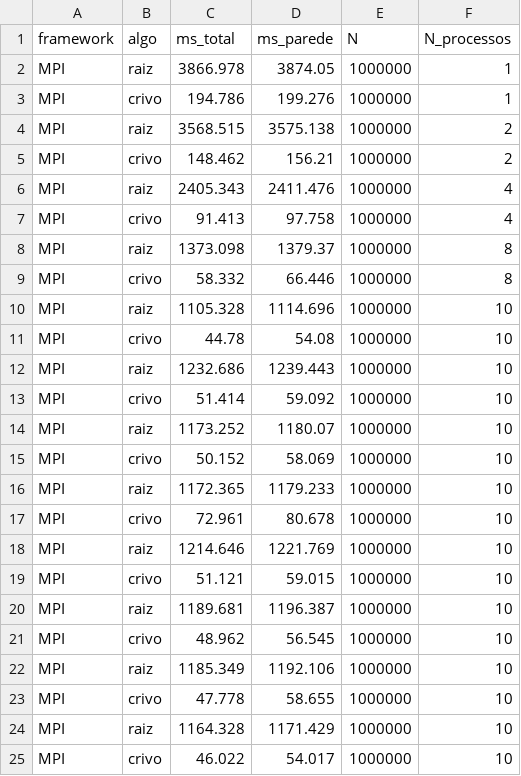
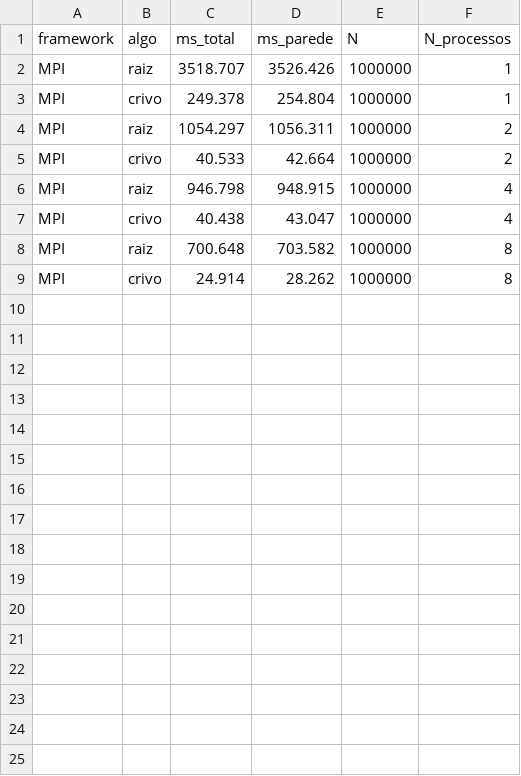
Before and after one commit to luisfelipegraciolli/NPrimeI, a CSV file: mpi.csv, drawn as a sheet; only a part is shown; the diff covers the shown part only.

```diff
--- a/mpi.csv
+++ b/mpi.csv
@@ -1,25 +1,9 @@
 framework,algo,ms_total,ms_parede,N,N_processos
-MPI,raiz,3866.978,3874.05,1000000,1
-MPI,crivo,194.786,199.276,1000000,1
-MPI,raiz,3568.515,3575.138,1000000,2
-MPI,crivo,148.462,156.21,1000000,2
-MPI,raiz,2405.343,2411.476,1000000,4
-MPI,crivo,91.413,97.758,1000000,4
-MPI,raiz,1373.098,1379.37,1000000,8
-MPI,crivo,58.332,66.446,1000000,8
-MPI,raiz,1105.328,1114.696,1000000,10
-MPI,crivo,44.78,54.08,1000000,10
-MPI,raiz,1232.686,1239.443,1000000,10
-MPI,crivo,51.414,59.092,1000000,10
-MPI,raiz,1173.252,1180.07,1000000,10
-MPI,crivo,50.152,58.069,1000000,10
-MPI,raiz,1172.365,1179.233,1000000,10
-MPI,crivo,72.961,80.678,1000000,10
-MPI,raiz,1214.646,1221.769,1000000,10
-MPI,crivo,51.121,59.015,1000000,10
-MPI,raiz,1189.681,1196.387,1000000,10
-MPI,crivo,48.962,56.545,1000000,10
-MPI,raiz,1185.349,1192.106,1000000,10
-MPI,crivo,47.778,58.655,1000000,10
-MPI,raiz,1164.328,1171.429,1000000,10
-MPI,crivo,46.022,54.017,1000000,10
+MPI,raiz,3518.707,3526.426,1000000,1
+MPI,crivo,249.378,254.804,1000000,1
+MPI,raiz,1054.297,1056.311,1000000,2
+MPI,crivo,40.533,42.664,1000000,2
+MPI,raiz,946.798,948.915,1000000,4
+MPI,crivo,40.438,43.047,1000000,4
+MPI,raiz,700.648,703.582,1000000,8
+MPI,crivo,24.914,28.262,1000000,8
```
Also changed, not shown: 4 removed rows elsewhere in this file, spark.csv, 15 other files.
